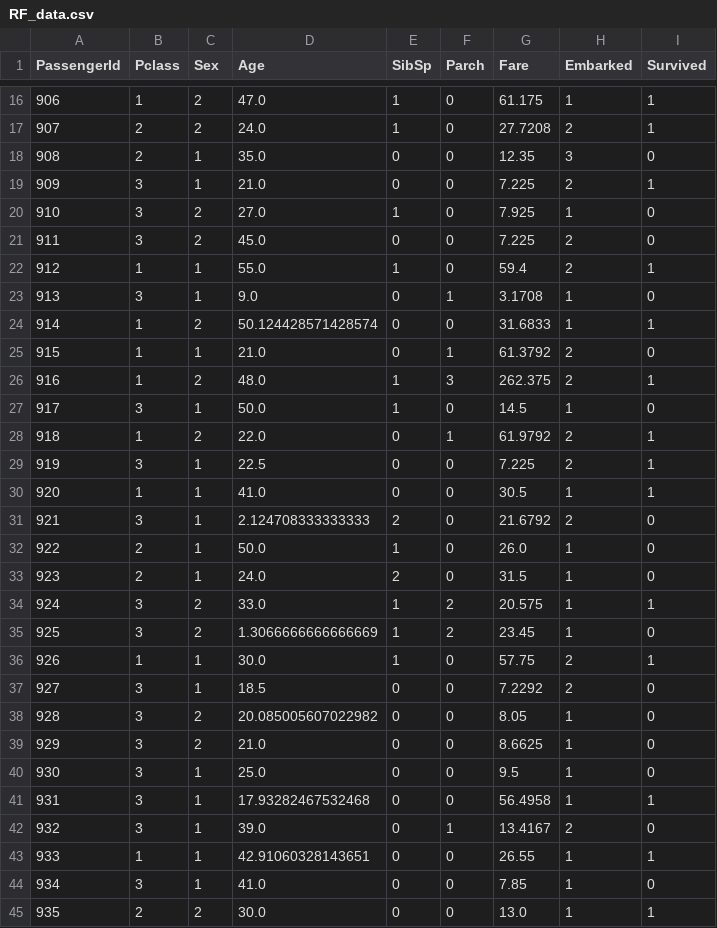
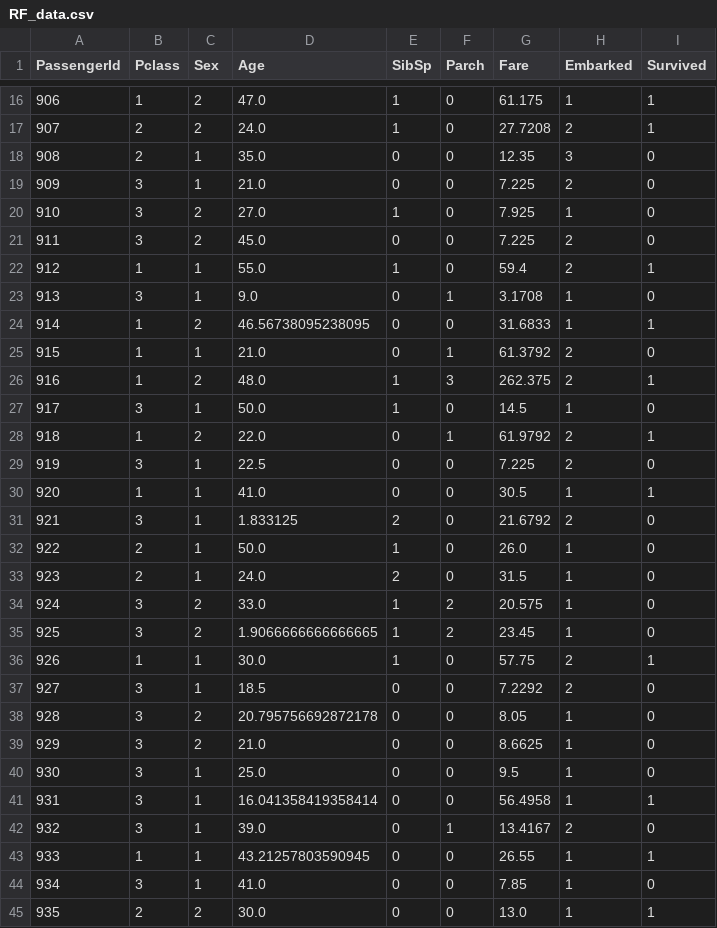
Before and after one commit to Moenupa/MINEWORLDY, a CSV file: titanic/output/data/RF_data.csv, drawn as a sheet; only a part is shown, gaps mark what is left out; the diff covers the shown part only.

```diff
--- a/titanic/output/data/RF_data.csv
+++ b/titanic/output/data/RF_data.csv
@@ -18,3 +18,3 @@ PassengerId,Pclass,Sex,Age,SibSp,Parch,Fare,Embarked,Survived
 908,2,1,35.0,0,0,12.35,3,0
-909,3,1,21.0,0,0,7.225,2,1
+909,3,1,21.0,0,0,7.225,2,0
 910,3,2,27.0,1,0,7.925,1,0
@@ -23,3 +23,3 @@ PassengerId,Pclass,Sex,Age,SibSp,Parch,Fare,Embarked,Survived
 913,3,1,9.0,0,1,3.1708,1,0
-914,1,2,50.124428571428574,0,0,31.6833,1,1
+914,1,2,46.56738095238095,0,0,31.6833,1,1
 915,1,1,21.0,0,1,61.3792,2,0
@@ -28,17 +28,17 @@ PassengerId,Pclass,Sex,Age,SibSp,Parch,Fare,Embarked,Survived
 918,1,2,22.0,0,1,61.9792,2,1
-919,3,1,22.5,0,0,7.225,2,1
+919,3,1,22.5,0,0,7.225,2,0
 920,1,1,41.0,0,0,30.5,1,1
-921,3,1,2.124708333333333,2,0,21.6792,2,0
+921,3,1,1.833125,2,0,21.6792,2,0
 922,2,1,50.0,1,0,26.0,1,0
 923,2,1,24.0,2,0,31.5,1,0
-924,3,2,33.0,1,2,20.575,1,1
-925,3,2,1.3066666666666669,1,2,23.45,1,0
+924,3,2,33.0,1,2,20.575,1,0
+925,3,2,1.9066666666666665,1,2,23.45,1,0
 926,1,1,30.0,1,0,57.75,2,1
 927,3,1,18.5,0,0,7.2292,2,0
-928,3,2,20.085005607022982,0,0,8.05,1,0
+928,3,2,20.795756692872178,0,0,8.05,1,0
 929,3,2,21.0,0,0,8.6625,1,0
 930,3,1,25.0,0,0,9.5,1,0
-931,3,1,17.93282467532468,0,0,56.4958,1,1
+931,3,1,16.041358419358414,0,0,56.4958,1,1
 932,3,1,39.0,0,1,13.4167,2,0
-933,1,1,42.91060328143651,0,0,26.55,1,1
+933,1,1,43.21257803590945,0,0,26.55,1,1
 934,3,1,41.0,0,0,7.85,1,0
```
Also changed, not shown: 92 edited cells elsewhere in this file, titanic/output/RF_output.csv, 6 other files.
